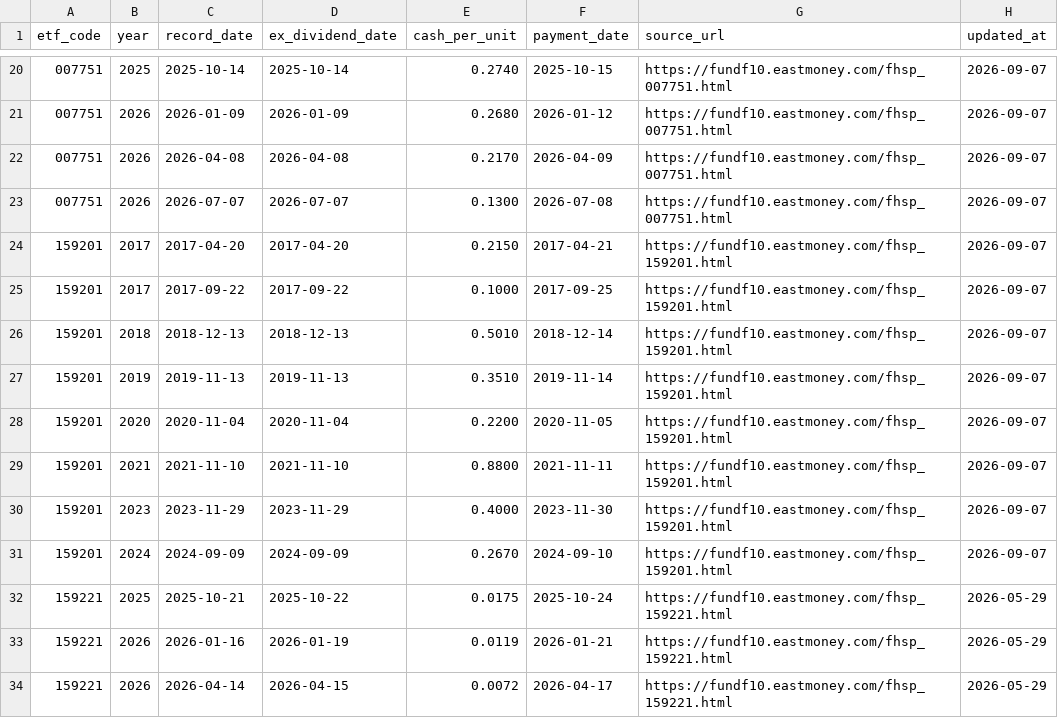
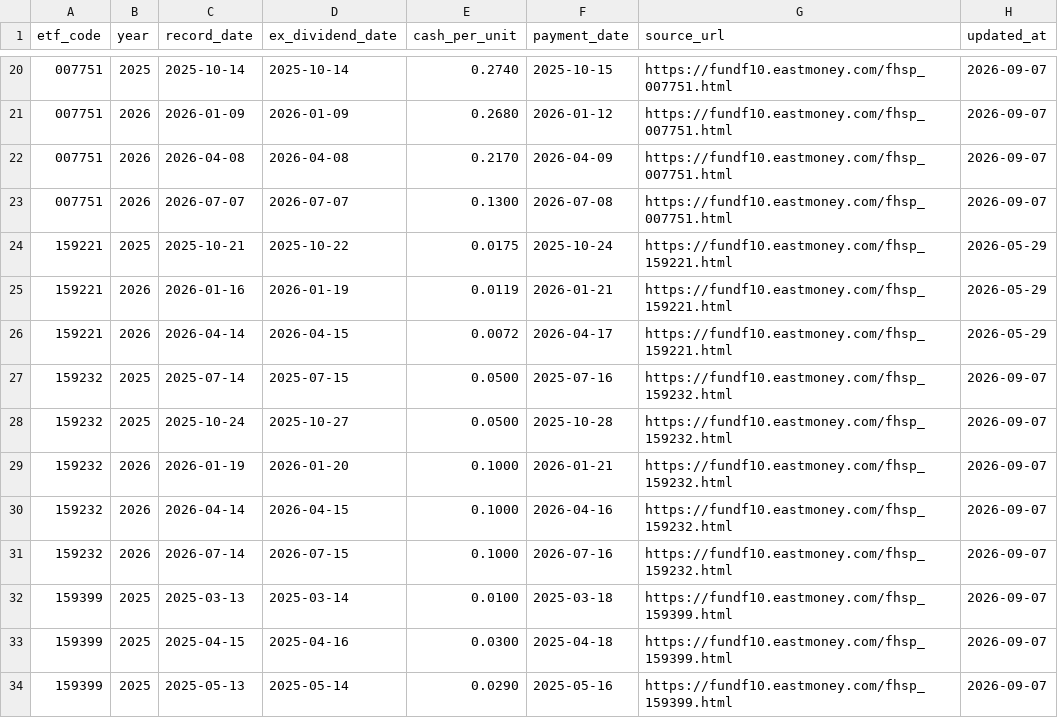
Before and after one commit to shirleynju80-max/NewHL, a CSV file: public/data/etf_dividends.csv, drawn as a sheet; only a part is shown, gaps mark what is left out; the shorter side is filled out with more unchanged rows.

```diff
--- a/public/data/etf_dividends.csv
+++ b/public/data/etf_dividends.csv
@@ -23,10 +23,2 @@ etf_code,year,record_date,ex_dividend_date,cash_per_unit,payment_date,source_url
 007751,2026,2026-07-07,2026-07-07,0.1300,2026-07-08,https://fundf10.eastmoney.com/fhsp_007751.html,2026-09-07
-159201,2017,2017-04-20,2017-04-20,0.2150,2017-04-21,https://fundf10.eastmoney.com/fhsp_159201.html,2026-09-07
-159201,2017,2017-09-22,2017-09-22,0.1000,2017-09-25,https://fundf10.eastmoney.com/fhsp_159201.html,2026-09-07
-159201,2018,2018-12-13,2018-12-13,0.5010,2018-12-14,https://fundf10.eastmoney.com/fhsp_159201.html,2026-09-07
-159201,2019,2019-11-13,2019-11-13,0.3510,2019-11-14,https://fundf10.eastmoney.com/fhsp_159201.html,2026-09-07
-159201,2020,2020-11-04,2020-11-04,0.2200,2020-11-05,https://fundf10.eastmoney.com/fhsp_159201.html,2026-09-07
-159201,2021,2021-11-10,2021-11-10,0.8800,2021-11-11,https://fundf10.eastmoney.com/fhsp_159201.html,2026-09-07
-159201,2023,2023-11-29,2023-11-29,0.4000,2023-11-30,https://fundf10.eastmoney.com/fhsp_159201.html,2026-09-07
-159201,2024,2024-09-09,2024-09-09,0.2670,2024-09-10,https://fundf10.eastmoney.com/fhsp_159201.html,2026-09-07
 159221,2025,2025-10-21,2025-10-22,0.0175,2025-10-24,https://fundf10.eastmoney.com/fhsp_159221.html,2026-05-29
```
Also changed, not shown: 1 other file.
